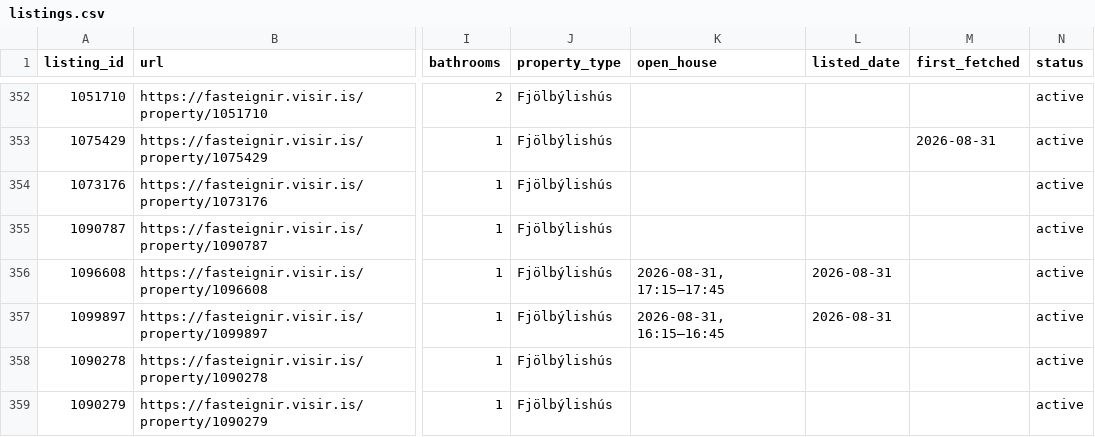
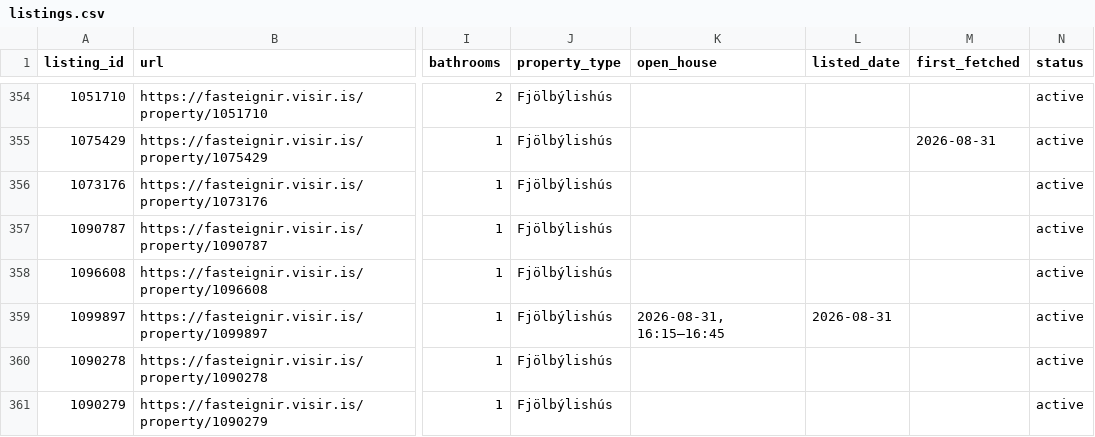
Before and after one commit to alruts/fasteignir-listing-monitor, a CSV file: data/listings.csv, drawn as a sheet; only a part is shown, gaps mark what is left out; addresses are those after the commit; the diff covers the shown part only; the diff names each change by its address in the sheet, - before the commit and + after, or states it on an @@ line.

Commit message:
Update house listings

```diff
--- a/data/listings.csv
+++ b/data/listings.csv
-K358 (open_house): 2026-08-31, 17:15–17:45
+K358 (open_house): (empty)
-L358 (listed_date): 2026-08-31
+L358 (listed_date): (empty)
```
Also changed, not shown: 2 added rows and 33 edited cells elsewhere in this file, 2 other files.
